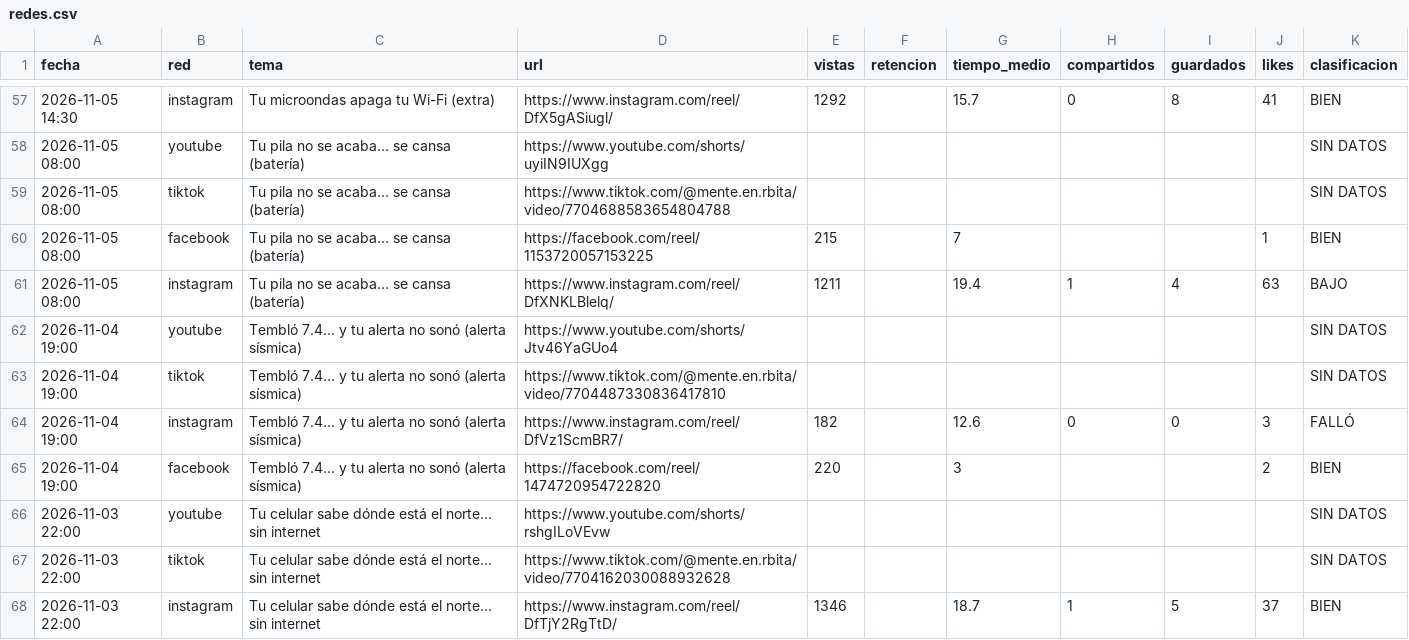
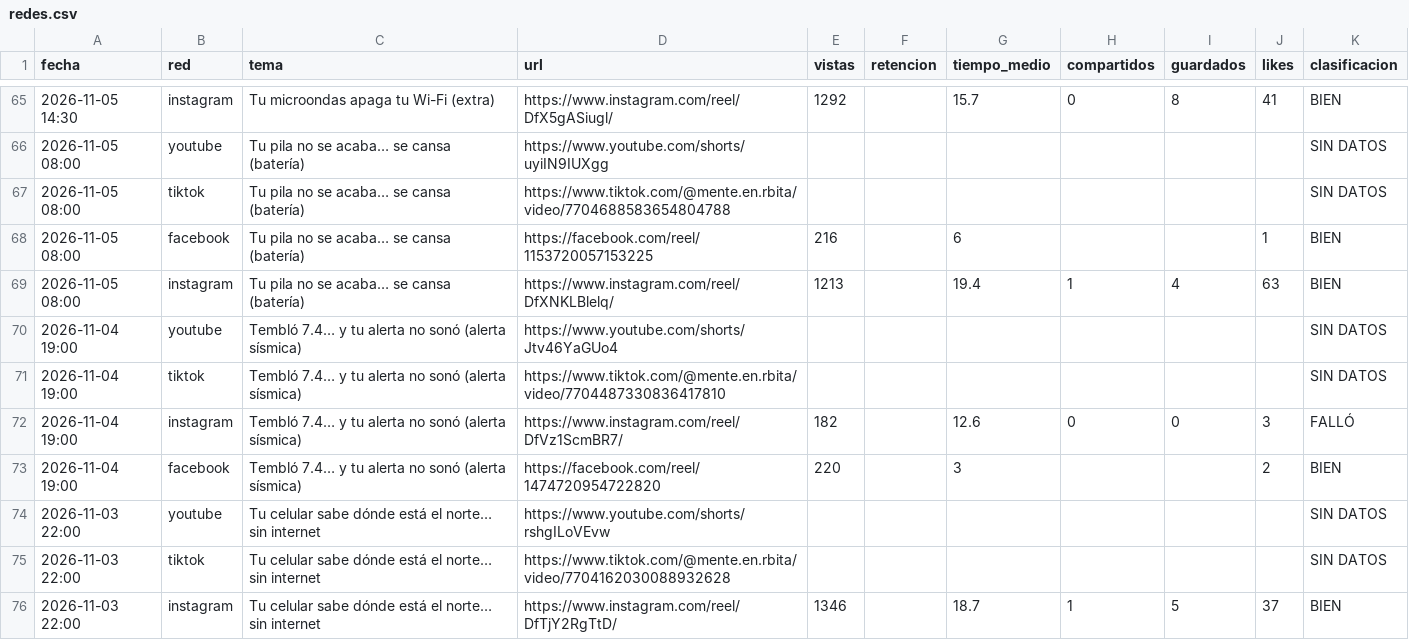
Before and after one commit to efrencuenta245-web/mente-en-orbita, a CSV file: stats/redes.csv, drawn as a sheet; only a part is shown, gaps mark what is left out; the diff covers the shown part only.

```diff
--- a/stats/redes.csv
+++ b/stats/redes.csv
@@ -59,4 +67,4 @@ fecha,red,tema,url,vistas,retencion,tiempo_medio,compartidos,guardados,likes,cla
 2026-11-05 08:00,tiktok,Tu pila no se acaba… se cansa (batería),https://www.tiktok.com/@mente.en.rbita/video/7704688583654804788,,,,,,,SIN DATOS
-2026-11-05 08:00,facebook,Tu pila no se acaba… se cansa (batería),https://facebook.com/reel/1153720057153225,215,,7,,,1,BIEN
-2026-11-05 08:00,instagram,Tu pila no se acaba… se cansa (batería),https://www.instagram.com/reel/DfXNKLBlelq/,1211,,19.4,1,4,63,BAJO
+2026-11-05 08:00,facebook,Tu pila no se acaba… se cansa (batería),https://facebook.com/reel/1153720057153225,216,,6,,,1,BIEN
+2026-11-05 08:00,instagram,Tu pila no se acaba… se cansa (batería),https://www.instagram.com/reel/DfXNKLBlelq/,1213,,19.4,1,4,63,BIEN
 2026-11-04 19:00,youtube,Tembló 7.4… y tu alerta no sonó (alerta sísmica),https://www.youtube.com/shorts/Jtv46YaGUo4,,,,,,,SIN DATOS
```
Also changed, not shown: 8 added rows and 56 edited cells elsewhere in this file, stats/seguidores.csv, 2 other files.
